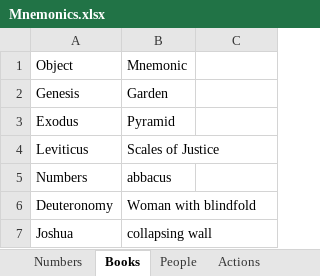
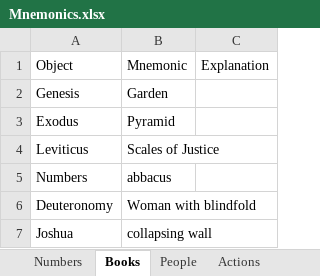
Before and after one commit to Zaxser/bible-mnemonics, an Excel workbook: Mnemonics.xlsx, sheet Books, drawn as a sheet; only a part is shown; values as stored, in another font and other column widths than the file's, no borders; the diff names each change by its address in the sheet, - before the commit and + after, or states it on an @@ line.

```diff
--- a/Mnemonics.xlsx (sheet Books)
+++ b/Mnemonics.xlsx (sheet Books)
-C1: (empty)
+C1: Explanation
```
Also changed, not shown: sheet People (Candidates), other sheet tabs, 6 other files.
